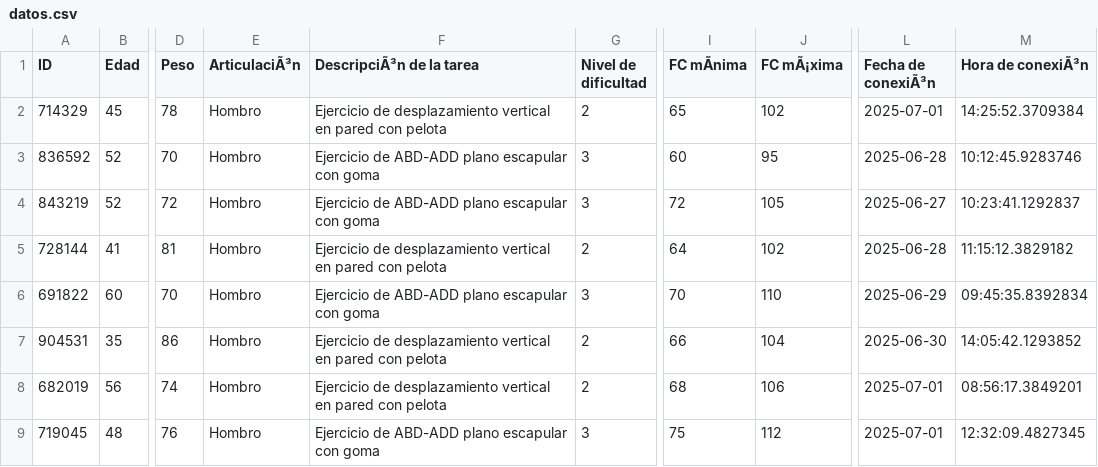
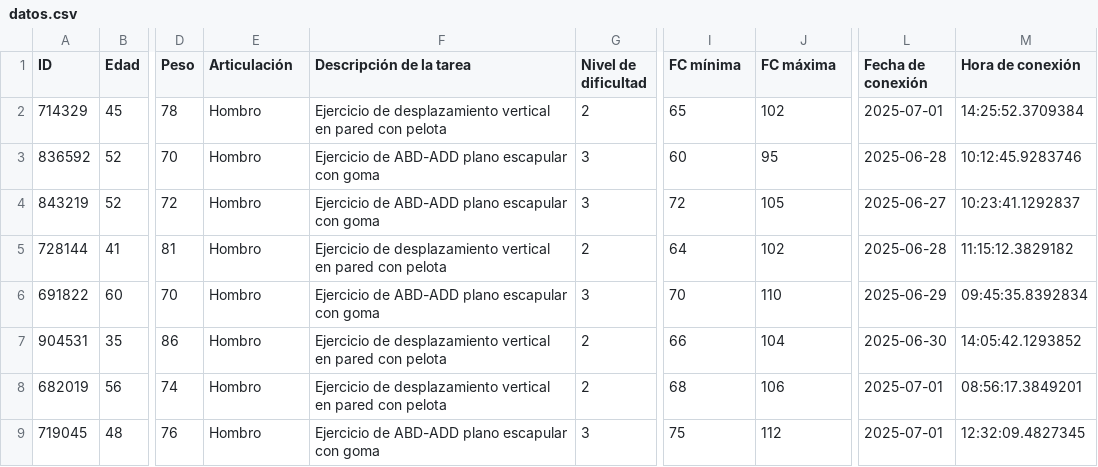
Before and after one commit to LMoralesss37/tfg-prueba, a CSV file: datos.csv, drawn as a sheet; only a part is shown, gaps mark what is left out; the diff names each change by its address in the sheet, - before the commit and + after, or states it on an @@ line.

Commit message:
Prueba definitiva 1

```diff
--- a/datos.csv
+++ b/datos.csv
-E1: ArticulaciÃ³n
+E1: Articulación
-F1: DescripciÃ³n de la tarea
+F1: Descripción de la tarea
-I1: FC mÃnima
+I1: FC mínima
-J1: FC mÃ¡xima
+J1: FC máxima
-L1: Fecha de conexiÃ³n
+L1: Fecha de conexión
-M1: Hora de conexiÃ³n
+M1: Hora de conexión
```
